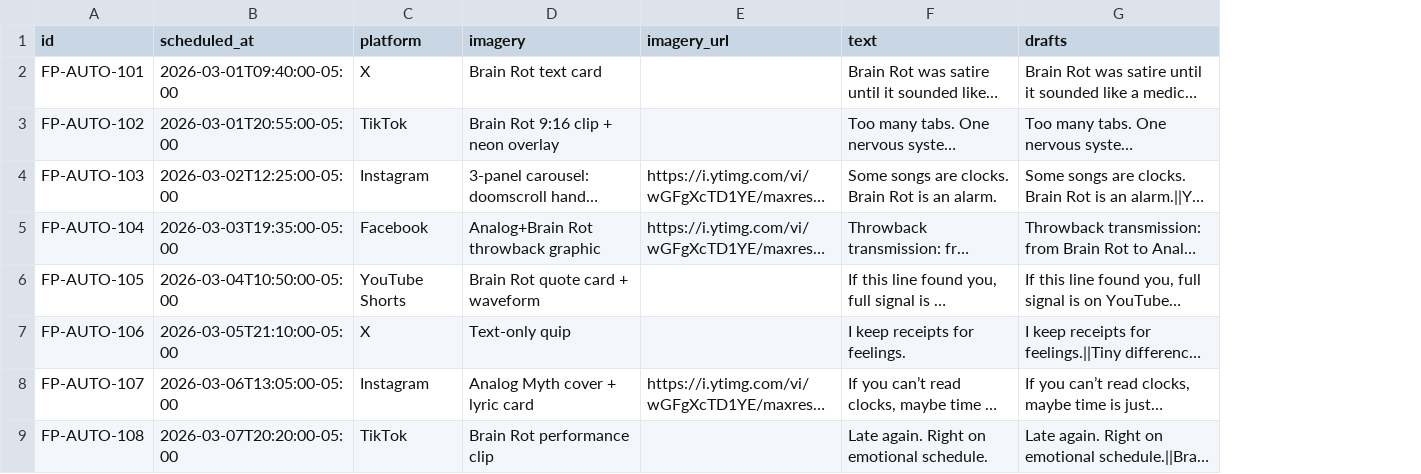
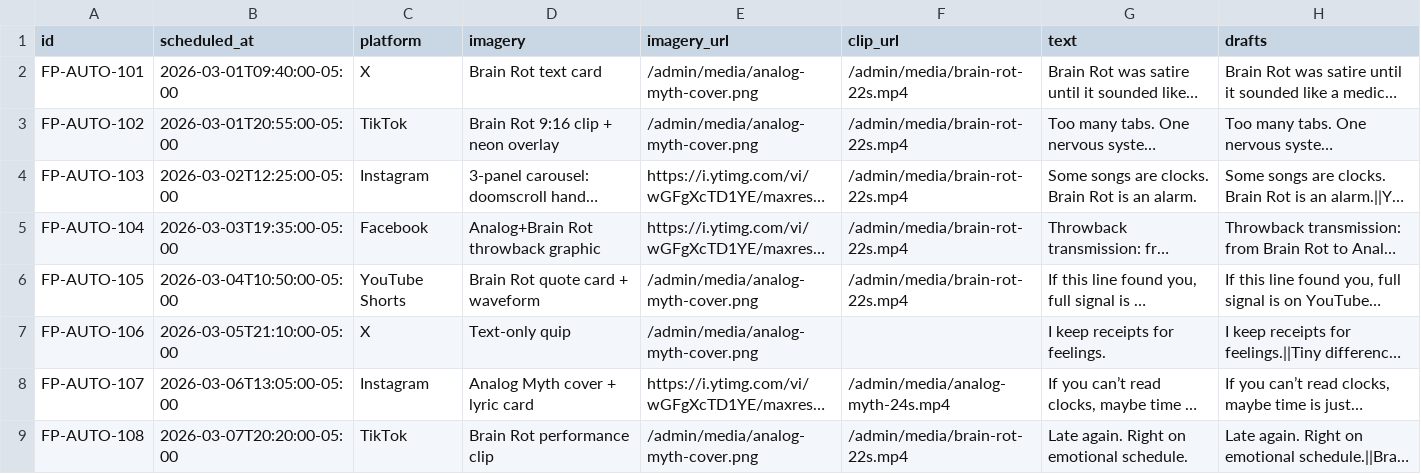
Before and after one commit to lilyrooartist/lilyrooartist.github.io, a CSV file: data/scheduled_posts.csv, drawn as a sheet; long unchanged cells end in …; the diff names each change by its address in the sheet, - before the commit and + after, or states it on an @@ line.

Commit message:
Show 7-day plan with inline image previews and playable clip previews

```diff
--- a/data/scheduled_posts.csv
+++ b/data/scheduled_posts.csv
+column F (clip_url), rows 2-9: /admin/media/brain-rot-22s.mp4 | /admin/media/brain-rot-22s.mp4 | /admin/media/brain-rot-22s.mp4 | /admin/media/brain-rot-22s.mp4 | /admin/media/brain-rot-22s.mp4 |  | /admin/media/analog-myth-24s.mp4 | /admin/media/brain-rot-22s.mp4
-E2:E3 (imagery_url): (empty)
+E2:E3 (imagery_url): /admin/media/analog-myth-cover.png
-E6:E7 (imagery_url): (empty)
+E6:E7 (imagery_url): /admin/media/analog-myth-cover.png
-E9 (imagery_url): (empty)
+E9 (imagery_url): /admin/media/analog-myth-cover.png
```
Also changed, not shown: 6 other files.
